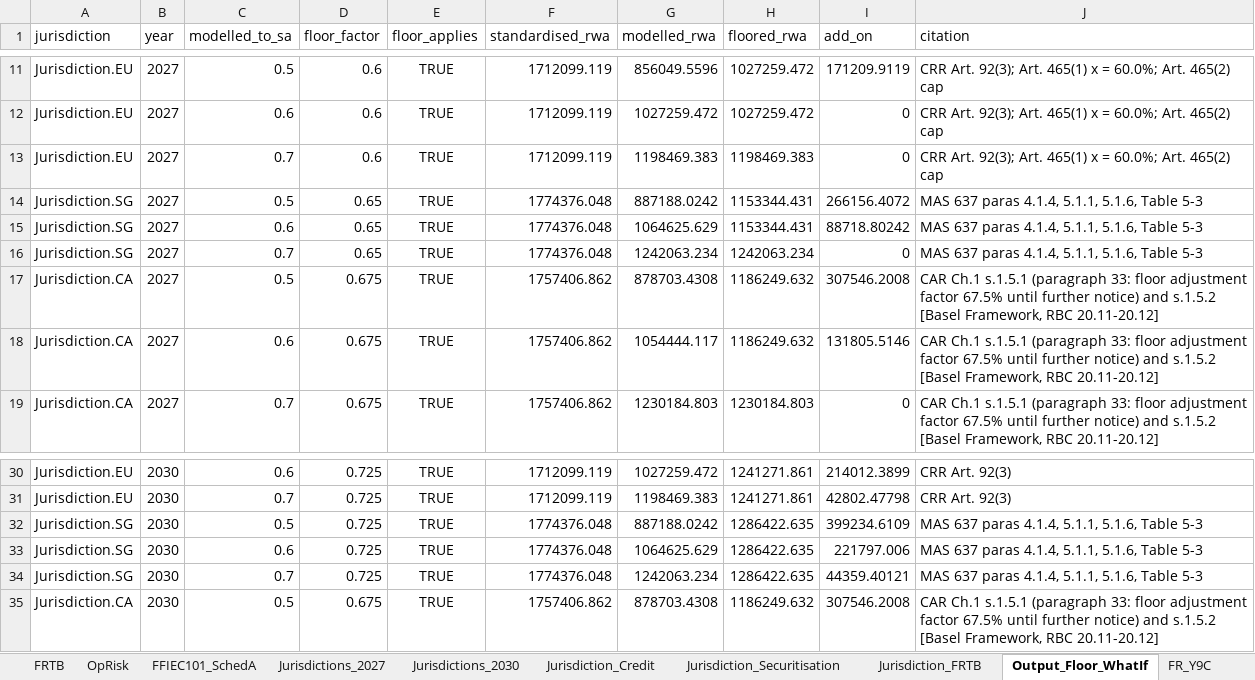
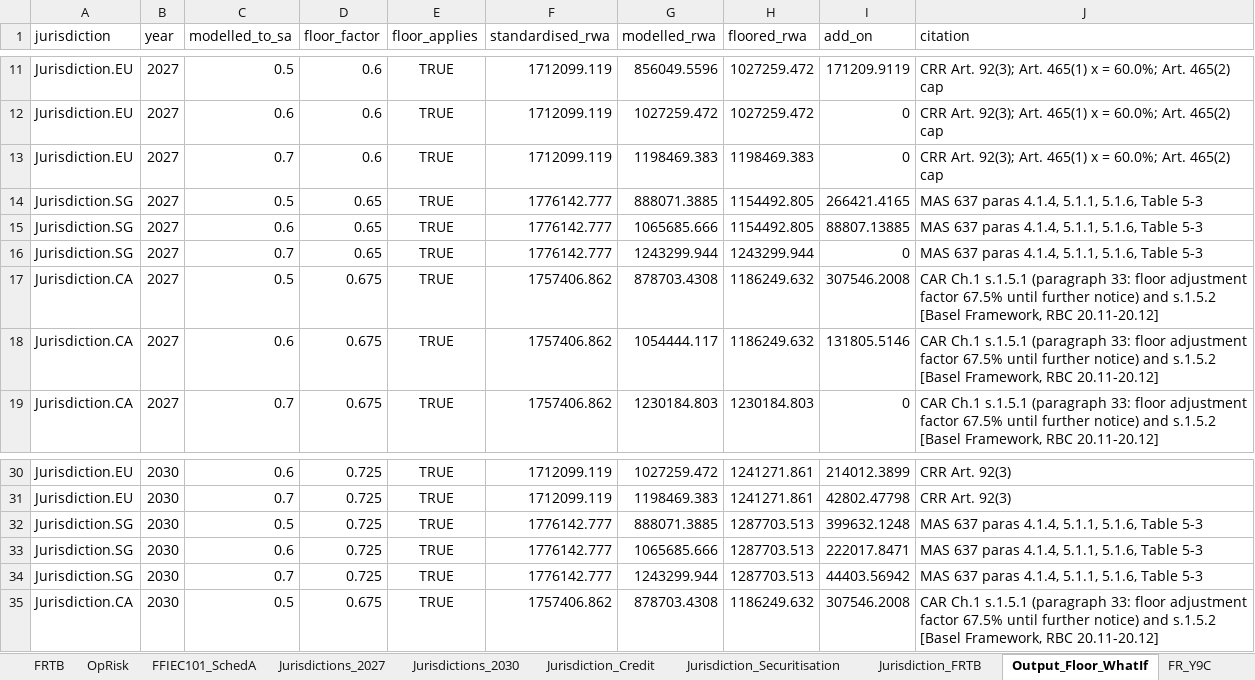
Before and after one commit to ankitjha67/BASEL-III-Endgame, an Excel workbook: output/reports/e2e/E2E_Results.xlsx, sheet Output_Floor_WhatIf, drawn as a sheet; only a part is shown, gaps mark what is left out; values as stored, in another font and other column widths than the file's, no borders; the diff names each change by its address in the sheet, - before the commit and + after, or states it on an @@ line.

```diff
--- a/output/reports/e2e/E2E_Results.xlsx (sheet Output_Floor_WhatIf)
+++ b/output/reports/e2e/E2E_Results.xlsx (sheet Output_Floor_WhatIf)
-F14:F16 (standardised_rwa): 1774376.048
+F14:F16 (standardised_rwa): 1776142.777
-G14 (modelled_rwa): 887188.0242
+G14 (modelled_rwa): 888071.3885
-H14:H15 (floored_rwa): 1153344.431
+H14:H15 (floored_rwa): 1154492.805
-I14 (add_on): 266156.4072
+I14 (add_on): 266421.4165
-G15 (modelled_rwa): 1064625.629
+G15 (modelled_rwa): 1065685.666
-I15 (add_on): 88718.80242
+I15 (add_on): 88807.13885
-G16 (modelled_rwa): 1242063.234
+G16 (modelled_rwa): 1243299.944
-H16 (floored_rwa): 1242063.234
+H16 (floored_rwa): 1243299.944
-F32:F34 (standardised_rwa): 1774376.048
+F32:F34 (standardised_rwa): 1776142.777
-G32 (modelled_rwa): 887188.0242
+G32 (modelled_rwa): 888071.3885
-H32:H34 (floored_rwa): 1286422.635
+H32:H34 (floored_rwa): 1287703.513
-I32 (add_on): 399234.6109
+I32 (add_on): 399632.1248
-G33 (modelled_rwa): 1064625.629
+G33 (modelled_rwa): 1065685.666
-I33 (add_on): 221797.006
+I33 (add_on): 222017.8471
-G34 (modelled_rwa): 1242063.234
+G34 (modelled_rwa): 1243299.944
-I34 (add_on): 44359.40121
+I34 (add_on): 44403.56942
```
Also changed, not shown: sheet Jurisdiction_FRTB, sheet Jurisdictions_2027, sheet Jurisdictions_2030, sheet Smoke_Tests, 13 other files.
